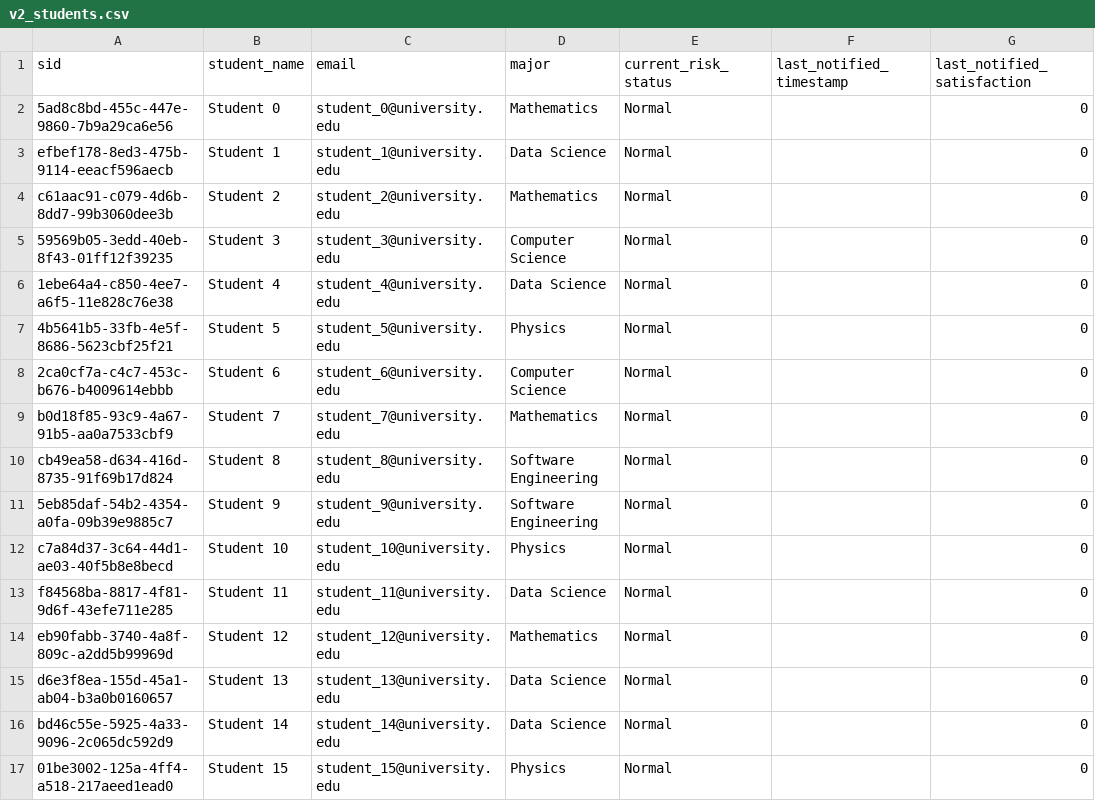
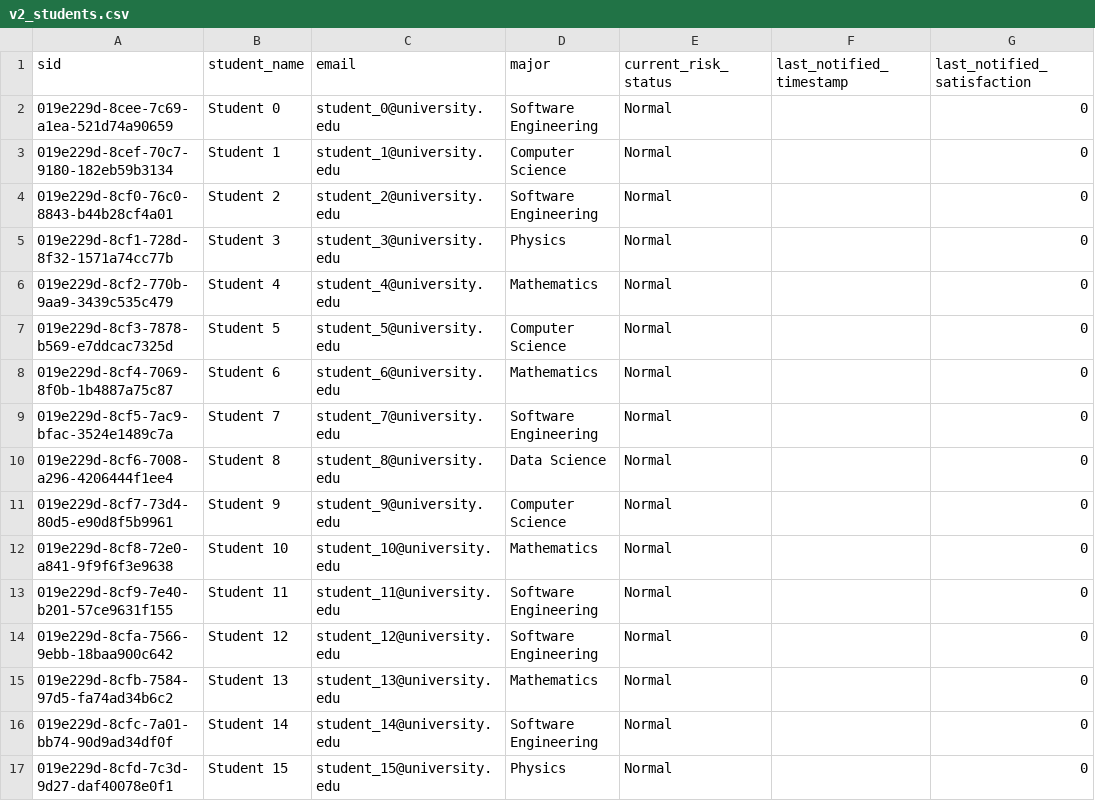
Before and after one commit to cafesuada24/nexusedu, a CSV file: data/v2_students.csv, drawn as a sheet; only a part is shown; the diff covers the shown part only.

```diff
--- a/data/v2_students.csv
+++ b/data/v2_students.csv
@@ -1,17 +1,17 @@
 sid,student_name,email,major,current_risk_status,last_notified_timestamp,last_notified_satisfaction
-5ad8c8bd-455c-447e-9860-7b9a29ca6e56,Student 0,student_0@university.edu,Mathematics,Normal,,0
-efbef178-8ed3-475b-9114-eeacf596aecb,Student 1,student_1@university.edu,Data Science,Normal,,0
-c61aac91-c079-4d6b-8dd7-99b3060dee3b,Student 2,student_2@university.edu,Mathematics,Normal,,0
-59569b05-3edd-40eb-8f43-01ff12f39235,Student 3,student_3@university.edu,Computer Science,Normal,,0
-1ebe64a4-c850-4ee7-a6f5-11e828c76e38,Student 4,student_4@university.edu,Data Science,Normal,,0
-4b5641b5-33fb-4e5f-8686-5623cbf25f21,Student 5,student_5@university.edu,Physics,Normal,,0
-2ca0cf7a-c4c7-453c-b676-b4009614ebbb,Student 6,student_6@university.edu,Computer Science,Normal,,0
-b0d18f85-93c9-4a67-91b5-aa0a7533cbf9,Student 7,student_7@university.edu,Mathematics,Normal,,0
-cb49ea58-d634-416d-8735-91f69b17d824,Student 8,student_8@university.edu,Software Engineering,Normal,,0
-5eb85daf-54b2-4354-a0fa-09b39e9885c7,Student 9,student_9@university.edu,Software Engineering,Normal,,0
-c7a84d37-3c64-44d1-ae03-40f5b8e8becd,Student 10,student_10@university.edu,Physics,Normal,,0
-f84568ba-8817-4f81-9d6f-43efe711e285,Student 11,student_11@university.edu,Data Science,Normal,,0
-eb90fabb-3740-4a8f-809c-a2dd5b99969d,Student 12,student_12@university.edu,Mathematics,Normal,,0
-d6e3f8ea-155d-45a1-ab04-b3a0b0160657,Student 13,student_13@university.edu,Data Science,Normal,,0
-bd46c55e-5925-4a33-9096-2c065dc592d9,Student 14,student_14@university.edu,Data Science,Normal,,0
-01be3002-125a-4ff4-a518-217aeed1ead0,Student 15,student_15@university.edu,Physics,Normal,,0
+019e229d-8cee-7c69-a1ea-521d74a90659,Student 0,student_0@university.edu,Software Engineering,Normal,,0
+019e229d-8cef-70c7-9180-182eb59b3134,Student 1,student_1@university.edu,Computer Science,Normal,,0
+019e229d-8cf0-76c0-8843-b44b28cf4a01,Student 2,student_2@university.edu,Software Engineering,Normal,,0
+019e229d-8cf1-728d-8f32-1571a74cc77b,Student 3,student_3@university.edu,Physics,Normal,,0
+019e229d-8cf2-770b-9aa9-3439c535c479,Student 4,student_4@university.edu,Mathematics,Normal,,0
+019e229d-8cf3-7878-b569-e7ddcac7325d,Student 5,student_5@university.edu,Computer Science,Normal,,0
+019e229d-8cf4-7069-8f0b-1b4887a75c87,Student 6,student_6@university.edu,Mathematics,Normal,,0
+019e229d-8cf5-7ac9-bfac-3524e1489c7a,Student 7,student_7@university.edu,Software Engineering,Normal,,0
+019e229d-8cf6-7008-a296-4206444f1ee4,Student 8,student_8@university.edu,Data Science,Normal,,0
+019e229d-8cf7-73d4-80d5-e90d8f5b9961,Student 9,student_9@university.edu,Computer Science,Normal,,0
+019e229d-8cf8-72e0-a841-9f9f6f3e9638,Student 10,student_10@university.edu,Mathematics,Normal,,0
+019e229d-8cf9-7e40-b201-57ce9631f155,Student 11,student_11@university.edu,Software Engineering,Normal,,0
+019e229d-8cfa-7566-9ebb-18baa900c642,Student 12,student_12@university.edu,Software Engineering,Normal,,0
+019e229d-8cfb-7584-97d5-fa74ad34b6c2,Student 13,student_13@university.edu,Mathematics,Normal,,0
+019e229d-8cfc-7a01-bb74-90d9ad34df0f,Student 14,student_14@university.edu,Software Engineering,Normal,,0
+019e229d-8cfd-7c3d-9d27-daf40078e0f1,Student 15,student_15@university.edu,Physics,Normal,,0
```
Also changed, not shown: 155 edited cells elsewhere in this file, 4 other files.
